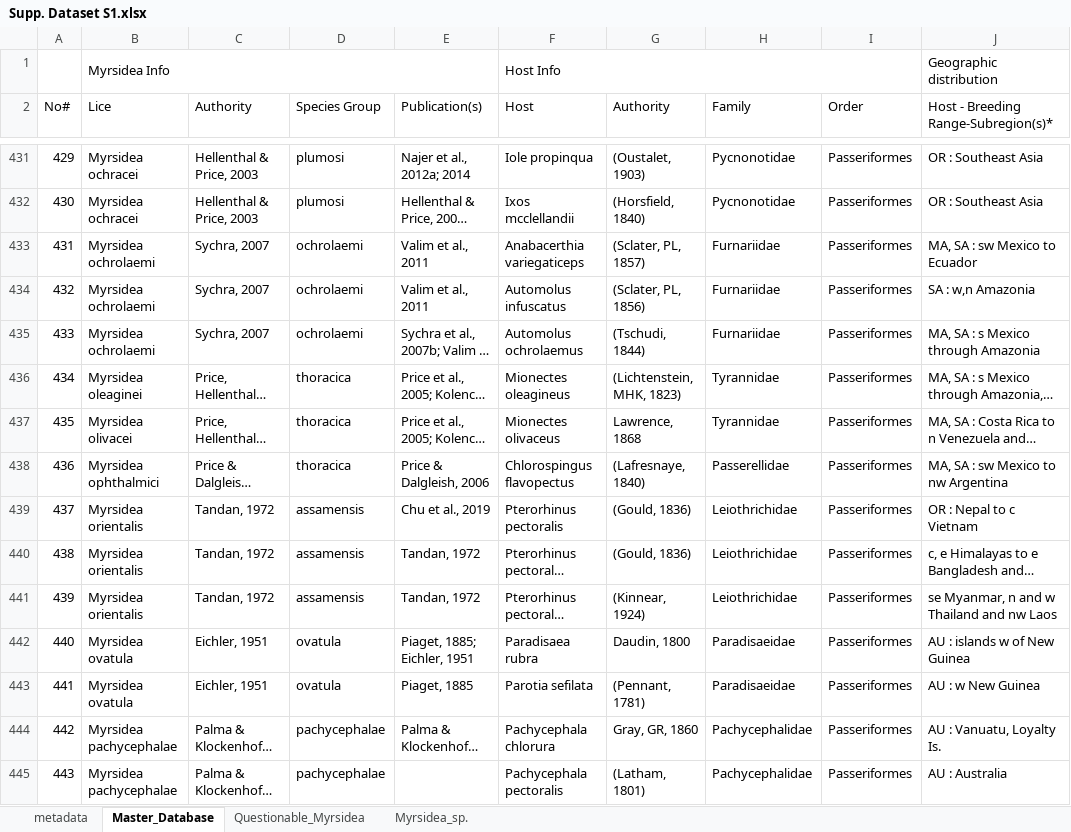
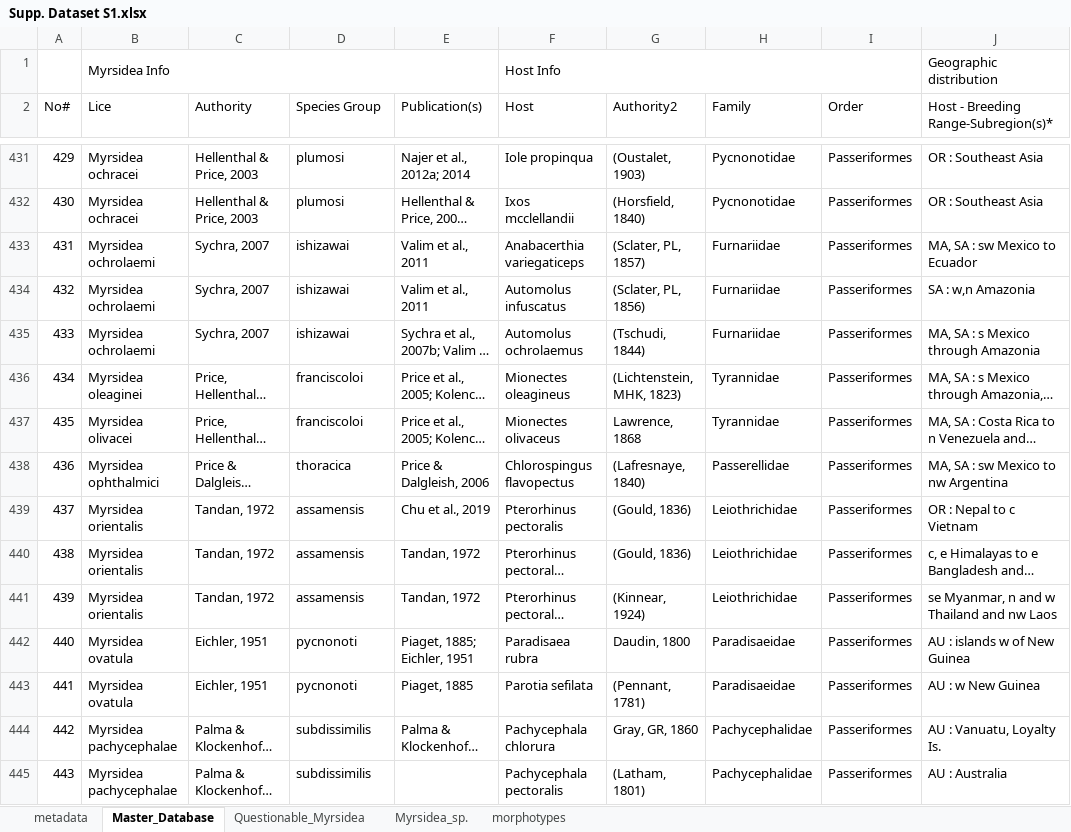
Before and after one commit to StanleeKol/MyrsideaReview, an Excel workbook: Supp. Dataset S1.xlsx, sheet Master_Database, drawn as a sheet; only a part is shown, gaps mark what is left out; long unchanged cells end in …; values as stored, in another font and other column widths than the file's, no cell formats; table styles not drawn; the diff covers the shown part only; the diff names each change by its address in the sheet, - before the commit and + after, or states it on an @@ line.

Commit message:
Updated files
The Myrsidea Checklist v1.01
-updated species groups
-corrected errors
-included new data (present study)
-included 3 new Myrsidea sequences from hummingbirds

```diff
--- a/Supp. Dataset S1.xlsx (sheet Master_Database)
+++ b/Supp. Dataset S1.xlsx (sheet Master_Database)
+sheet tab: morphotypes
-G2: Authority
+G2: Authority2
@@ column A (No#) renumbered from row 298 down @@
-D433:D435 (Species Group): ochrolaemi
+D433:D435 (Species Group): ishizawai
-D436:D437 (Species Group): thoracica
+D436:D437 (Species Group): franciscoloi
-D442:D443 (Species Group): ovatula
+D442:D443 (Species Group): pycnonoti
-D444:D445 (Species Group): pachycephalae
+D444:D445 (Species Group): subdissimilis
```
Also changed, not shown: 5 added rows, 2 removed rows and 190 edited cells elsewhere in this sheet, sheet Myrsidea_sp., sheet Questionable_Myrsidea, sheet metadata, cell formats, formulas that keep their value, 1 other file.
